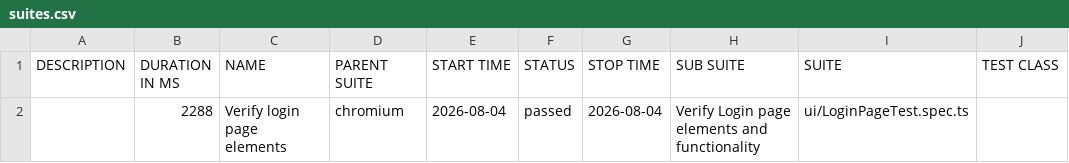
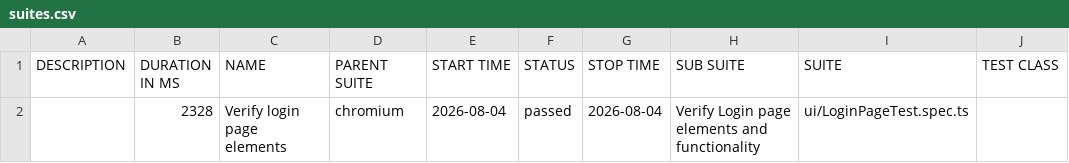
Before and after one commit to Kriskrism/EventHubDemo, a CSV file: smoke/allure-report/data/suites.csv, drawn as a sheet; only a part is shown; the diff names each change by its address in the sheet, - before the commit and + after, or states it on an @@ line.

```diff
--- a/smoke/allure-report/data/suites.csv
+++ b/smoke/allure-report/data/suites.csv
-B2 (DURATION IN MS): 2288
+B2 (DURATION IN MS): 2328
```
Also changed, not shown: 15 other files.
